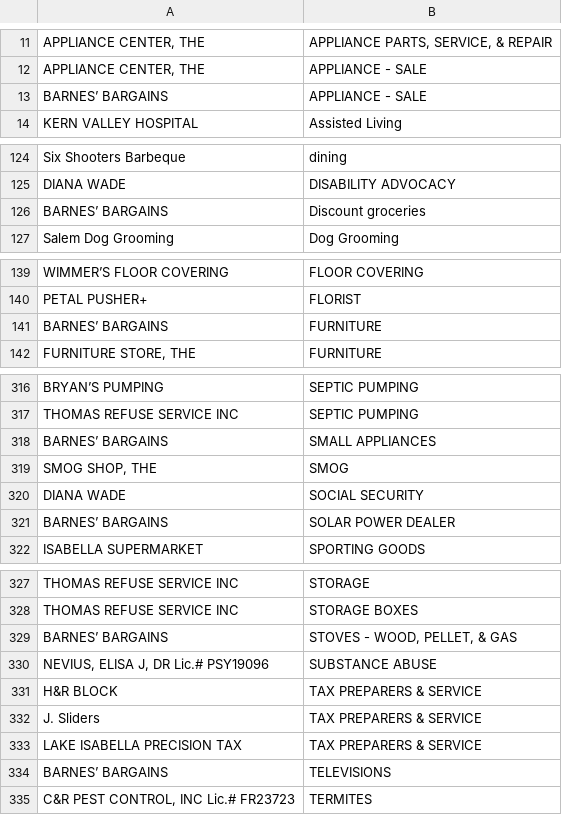
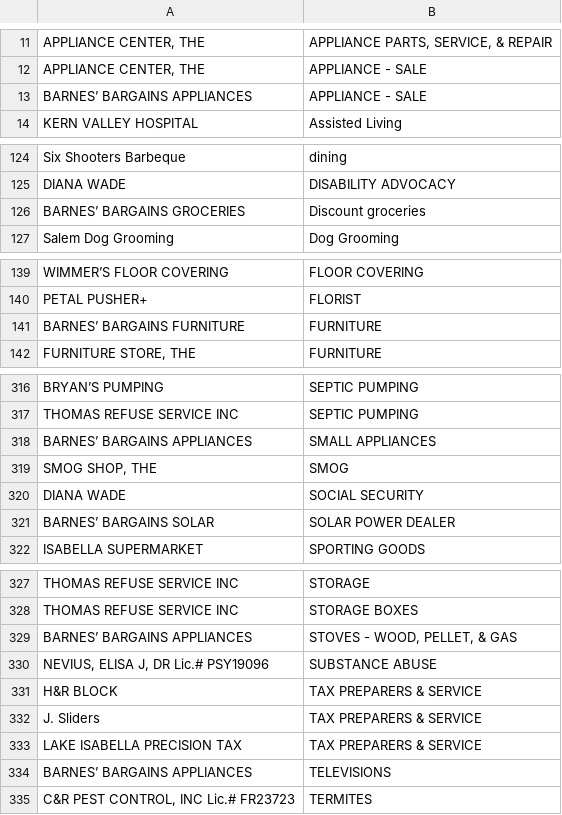
Before and after one commit to stevester94/KVSunPhoneDirectoryNumbers, a CSV file: numbers/categories.csv, drawn as a sheet; only a part is shown, gaps mark what is left out; the diff covers the shown part only.

Commit message:
Changed Barnes representation in categories

```diff
--- a/numbers/categories.csv
+++ b/numbers/categories.csv
@@ -12,3 +12,3 @@
 "APPLIANCE CENTER, THE","APPLIANCE - SALE"
-"BARNES’ BARGAINS","APPLIANCE - SALE"
+"BARNES’ BARGAINS APPLIANCES","APPLIANCE - SALE"
 "KERN VALLEY HOSPITAL","Assisted Living"
@@ -125,3 +125,3 @@
 "DIANA WADE","DISABILITY ADVOCACY"
-"BARNES’ BARGAINS","Discount groceries"
+"BARNES’ BARGAINS GROCERIES","Discount groceries"
 "Salem Dog Grooming","Dog Grooming"
@@ -140,3 +140,3 @@
 "PETAL PUSHER+","FLORIST"
-"BARNES’ BARGAINS","FURNITURE"
+"BARNES’ BARGAINS FURNITURE","FURNITURE"
 "FURNITURE STORE, THE","FURNITURE"
@@ -317,6 +317,6 @@
 "THOMAS REFUSE SERVICE INC","SEPTIC PUMPING"
-"BARNES’ BARGAINS","SMALL APPLIANCES"
+"BARNES’ BARGAINS APPLIANCES","SMALL APPLIANCES"
 "SMOG SHOP, THE","SMOG"
 "DIANA WADE","SOCIAL SECURITY"
-"BARNES’ BARGAINS","SOLAR POWER DEALER"
+"BARNES’ BARGAINS SOLAR","SOLAR POWER DEALER"
 "ISABELLA SUPERMARKET","SPORTING GOODS"
@@ -328,3 +328,3 @@
 "THOMAS REFUSE SERVICE INC","STORAGE BOXES"
-"BARNES’ BARGAINS","STOVES - WOOD, PELLET, & GAS"
+"BARNES’ BARGAINS APPLIANCES","STOVES - WOOD, PELLET, & GAS"
 "NEVIUS, ELISA J, DR   Lic.# PSY19096","SUBSTANCE ABUSE"
@@ -333,3 +333,3 @@
 "LAKE ISABELLA PRECISION TAX","TAX PREPARERS & SERVICE"
-"BARNES’ BARGAINS","TELEVISIONS"
+"BARNES’ BARGAINS APPLIANCES","TELEVISIONS"
 "C&R PEST CONTROL, INC   Lic.# FR23723","TERMITES"
```
Also changed, not shown: 4 edited cells elsewhere in this file, 12 other files.
